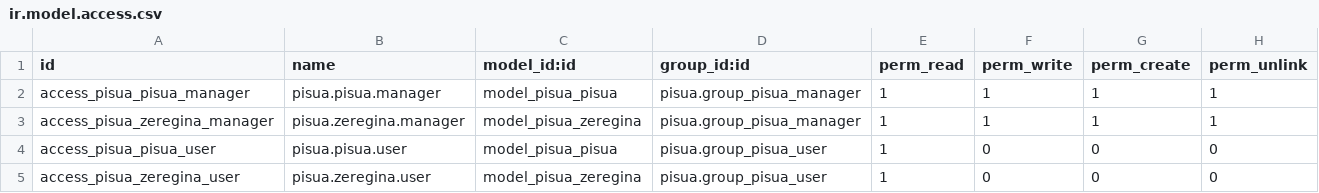
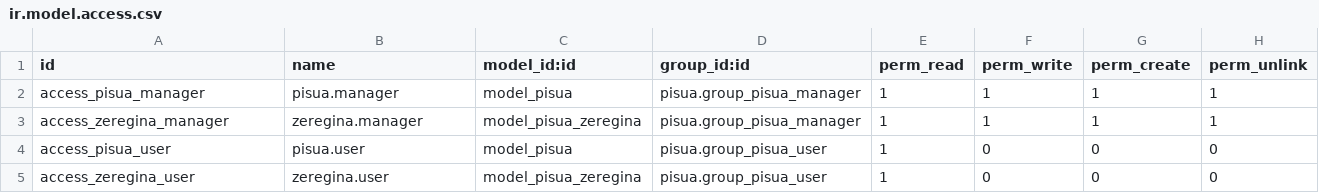
Before and after one commit to ikerea/7POINTS.NET, a CSV file: odoo/addons/pisua/security/ir.model.access.csv, drawn as a sheet.

Commit message:
Pisuak modulua odoo konfiguratuta categoriekin

```diff
--- a/odoo/addons/pisua/security/ir.model.access.csv
+++ b/odoo/addons/pisua/security/ir.model.access.csv
@@ -1,5 +1,5 @@
 id,name,model_id:id,group_id:id,perm_read,perm_write,perm_create,perm_unlink
-access_pisua_pisua_manager,pisua.pisua.manager,model_pisua_pisua,pisua.group_pisua_manager,1,1,1,1
-access_pisua_zeregina_manager,pisua.zeregina.manager,model_pisua_zeregina,pisua.group_pisua_manager,1,1,1,1
-access_pisua_pisua_user,pisua.pisua.user,model_pisua_pisua,pisua.group_pisua_user,1,0,0,0
-access_pisua_zeregina_user,pisua.zeregina.user,model_pisua_zeregina,pisua.group_pisua_user,1,0,0,0
+access_pisua_manager,pisua.manager,model_pisua,pisua.group_pisua_manager,1,1,1,1
+access_zeregina_manager,zeregina.manager,model_pisua_zeregina,pisua.group_pisua_manager,1,1,1,1
+access_pisua_user,pisua.user,model_pisua,pisua.group_pisua_user,1,0,0,0
+access_zeregina_user,zeregina.user,model_pisua_zeregina,pisua.group_pisua_user,1,0,0,0
```
